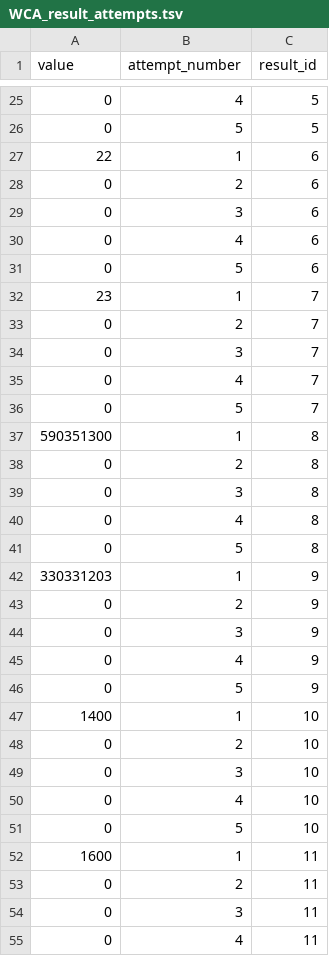
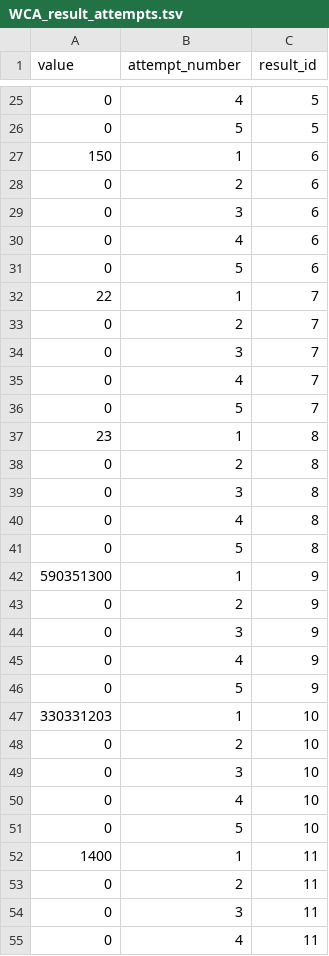
Before and after one commit to LeanSun/cuber-statistics, a TSV file: etl/sample/WCA_result_attempts.tsv, drawn as a sheet; only a part is shown, gaps mark what is left out; the diff covers the shown part only.

```diff
--- a/etl/sample/WCA_result_attempts.tsv
+++ b/etl/sample/WCA_result_attempts.tsv
@@ -26,3 +26,3 @@ value	attempt_number	result_id
 0	5	5
-22	1	6
+150	1	6
 0	2	6
@@ -31,3 +31,3 @@ value	attempt_number	result_id
 0	5	6
-23	1	7
+22	1	7
 0	2	7
@@ -36,3 +36,3 @@ value	attempt_number	result_id
 0	5	7
-590351300	1	8
+23	1	8
 0	2	8
@@ -41,3 +41,3 @@ value	attempt_number	result_id
 0	5	8
-330331203	1	9
+590351300	1	9
 0	2	9
@@ -46,3 +46,3 @@ value	attempt_number	result_id
 0	5	9
-1400	1	10
+330331203	1	10
 0	2	10
@@ -51,3 +51,3 @@ value	attempt_number	result_id
 0	5	10
-1600	1	11
+1400	1	11
 0	2	11
```
Also changed, not shown: 4 edited cells elsewhere in this file, etl/sample/WCA_persons.tsv, etl/sample/WCA_ranks_average.tsv, 3 other files.
